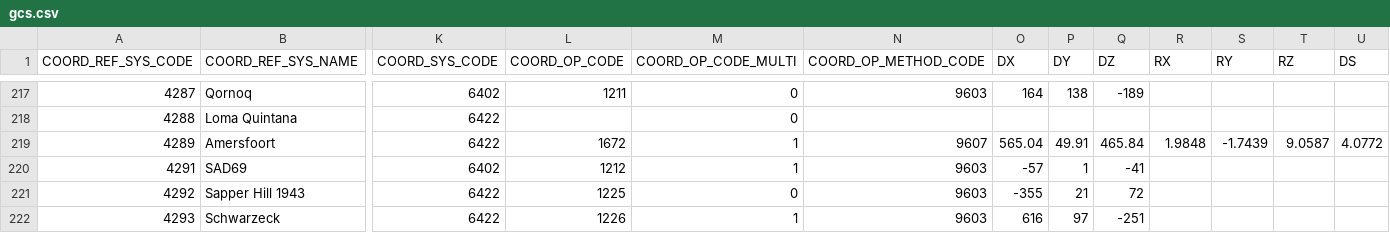
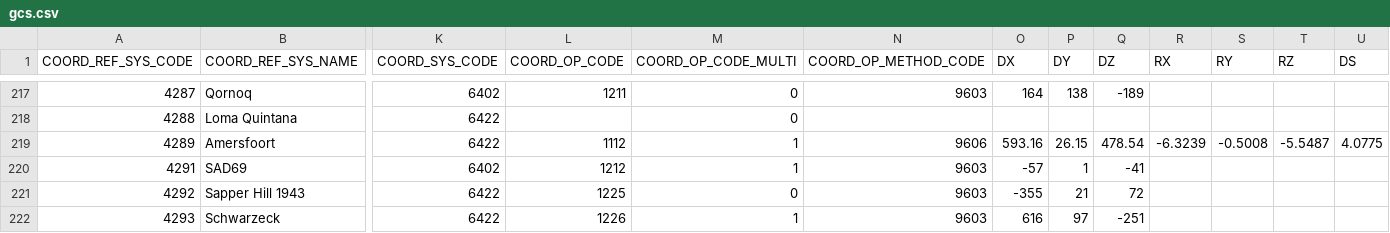
Before and after one commit to PierrickKoch/libgeotiff, a CSV file: csv/gcs.csv, drawn as a sheet; only a part is shown, gaps mark what is left out; the diff names each change by its address in the sheet, - before the commit and + after, or states it on an @@ line.

```diff
--- a/csv/gcs.csv
+++ b/csv/gcs.csv
-L219 (COORD_OP_CODE): 1672
+L219 (COORD_OP_CODE): 1112
-N219 (COORD_OP_METHOD_CODE): 9607
+N219 (COORD_OP_METHOD_CODE): 9606
-O219 (DX): 565.04
+O219 (DX): 593.16
-P219 (DY): 49.91
+P219 (DY): 26.15
-Q219 (DZ): 465.84
+Q219 (DZ): 478.54
-R219 (RX): 1.9848
+R219 (RX): -6.3239
-S219 (RY): -1.7439
+S219 (RY): -0.5008
-T219 (RZ): 9.0587
+T219 (RZ): -5.5487
-U219 (DS): 4.0772
+U219 (DS): 4.0775
```
Also changed, not shown: csv/datum_shift.csv, csv/datum_shift_pref.csv.
